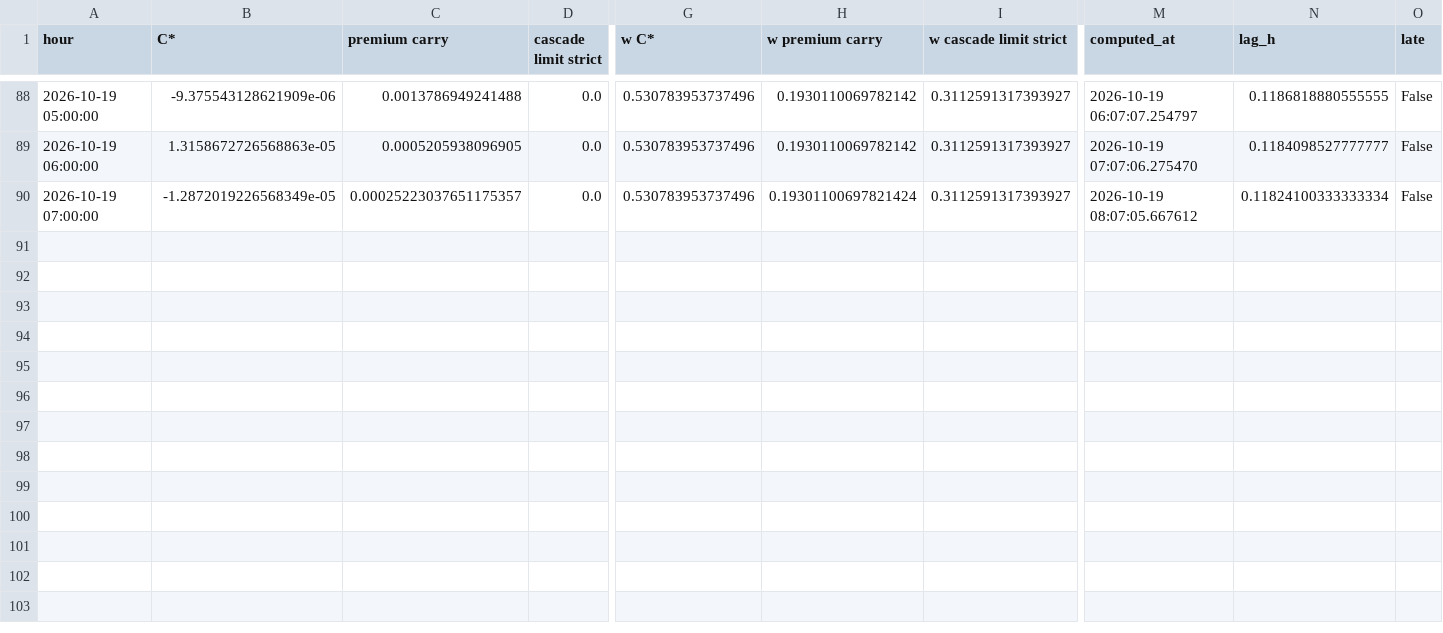
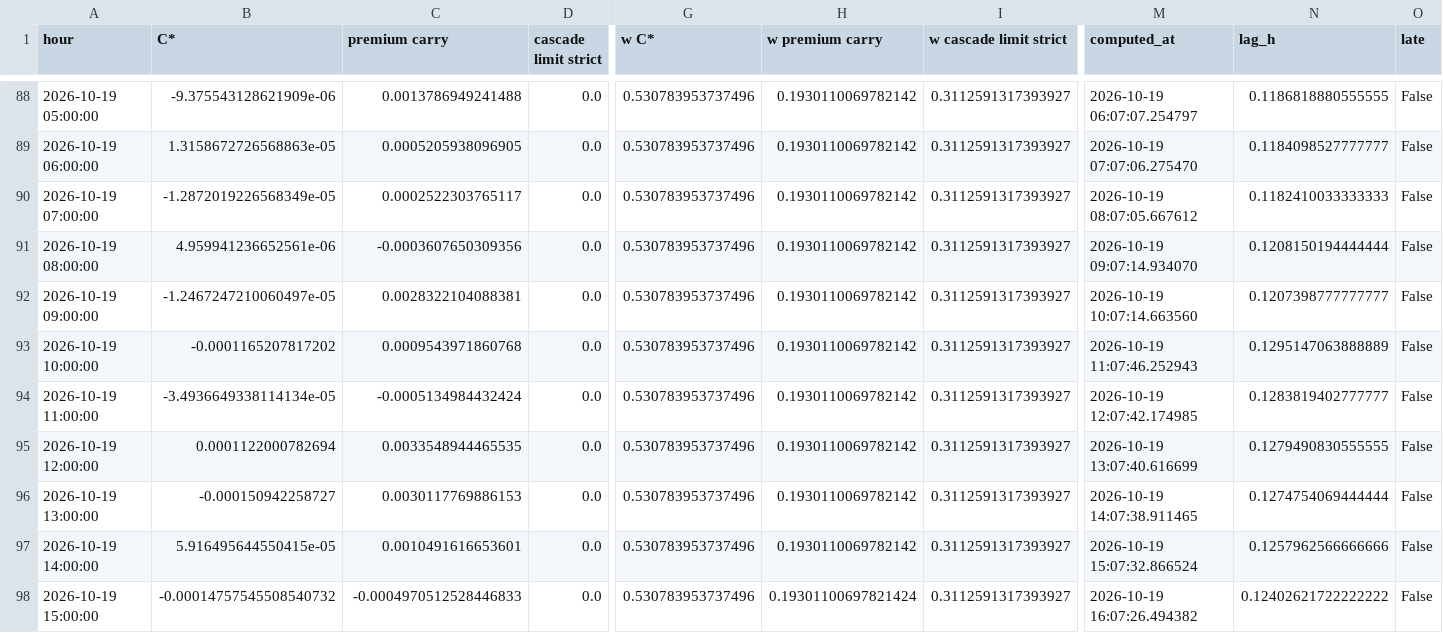
Before and after one commit to guusje95-cell/Quant-prop-lab, a CSV file: paper_trading/v5/ledger_hourly.csv, drawn as a sheet; only a part is shown, gaps mark what is left out; rows hold the shown columns only; the diff names each change by its address in the sheet, - before the commit and + after, or states it on an @@ line.

Commit message:
Paper v5 results

```diff
--- a/paper_trading/v5/ledger_hourly.csv
+++ b/paper_trading/v5/ledger_hourly.csv
-C90 (premium carry): 0.00025223037651175357
+C90 (premium carry): 0.0002522303765117
-H90 (w premium carry): 0.19301100697821424
+H90 (w premium carry): 0.1930110069782142
-N90 (lag_h): 0.11824100333333334
+N90 (lag_h): 0.1182410033333333
+row 91: 2026-10-19 08:00:00 | 4.959941236652561e-06 | -0.0003607650309356 | 0.0 | 0.530783953737496 | 0.1930110069782142 | 0.3112591317393927 | 2026-10-19 09:07:14.934070 | 0.1208150194444444 | False
+row 92: 2026-10-19 09:00:00 | -1.2467247210060497e-05 | 0.0028322104088381 | 0.0 | 0.530783953737496 | 0.1930110069782142 | 0.3112591317393927 | 2026-10-19 10:07:14.663560 | 0.1207398777777777 | False
+row 93: 2026-10-19 10:00:00 | -0.0001165207817202 | 0.0009543971860768 | 0.0 | 0.530783953737496 | 0.1930110069782142 | 0.3112591317393927 | 2026-10-19 11:07:46.252943 | 0.1295147063888889 | False
+row 94: 2026-10-19 11:00:00 | -3.4936649338114134e-05 | -0.0005134984432424 | 0.0 | 0.530783953737496 | 0.1930110069782142 | 0.3112591317393927 | 2026-10-19 12:07:42.174985 | 0.1283819402777777 | False
+row 95: 2026-10-19 12:00:00 | 0.0001122000782694 | 0.0033548944465535 | 0.0 | 0.530783953737496 | 0.1930110069782142 | 0.3112591317393927 | 2026-10-19 13:07:40.616699 | 0.1279490830555555 | False
+row 96: 2026-10-19 13:00:00 | -0.000150942258727 | 0.0030117769886153 | 0.0 | 0.530783953737496 | 0.1930110069782142 | 0.3112591317393927 | 2026-10-19 14:07:38.911465 | 0.1274754069444444 | False
+row 97: 2026-10-19 14:00:00 | 5.916495644550415e-05 | 0.0010491616653601 | 0.0 | 0.530783953737496 | 0.1930110069782142 | 0.3112591317393927 | 2026-10-19 15:07:32.866524 | 0.1257962566666666 | False
+row 98: 2026-10-19 15:00:00 | -0.00014757545508540732 | -0.0004970512528446833 | 0.0 | 0.530783953737496 | 0.19301100697821424 | 0.3112591317393927 | 2026-10-19 16:07:26.494382 | 0.12402621722222222 | False
```
Also changed, not shown: paper_trading/v5/daily.csv, paper_trading/v5/reconcile.csv, 3 other files.
